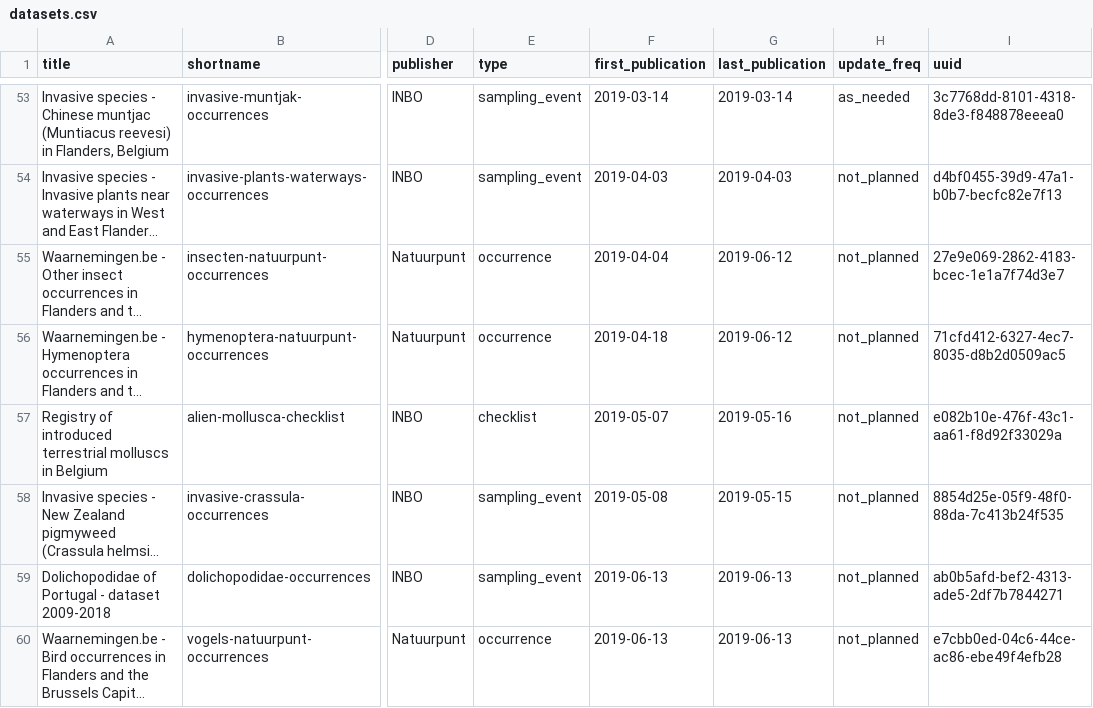
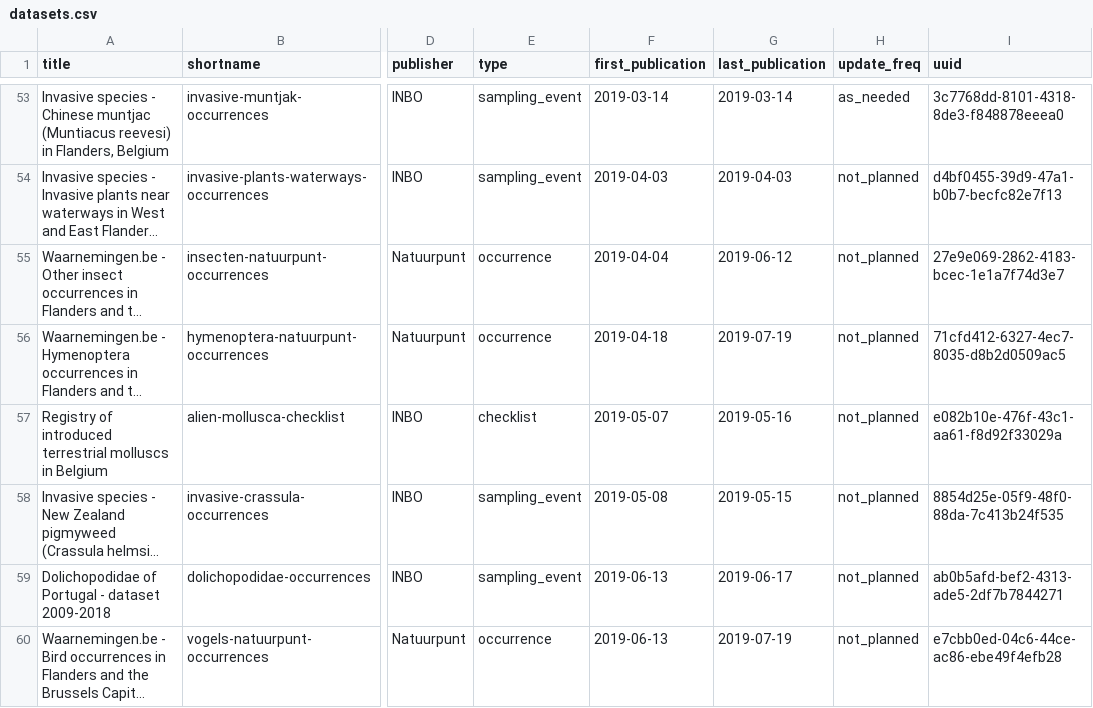
Before and after one commit to inbo/data-publication, a CSV file: data/datasets.csv, drawn as a sheet; only a part is shown, gaps mark what is left out; long unchanged cells end in …; the diff covers the shown part only; the diff names each change by its address in the sheet, - before the commit and + after, or states it on an @@ line.

```diff
--- a/data/datasets.csv
+++ b/data/datasets.csv
-G56 (last_publication): 2019-06-12
+G56 (last_publication): 2019-07-19
-G59 (last_publication): 2019-06-13
+G59 (last_publication): 2019-06-17
-G60 (last_publication): 2019-06-13
+G60 (last_publication): 2019-07-19
```
Also changed, not shown: 14 edited cells elsewhere in this file, 1 other file.
